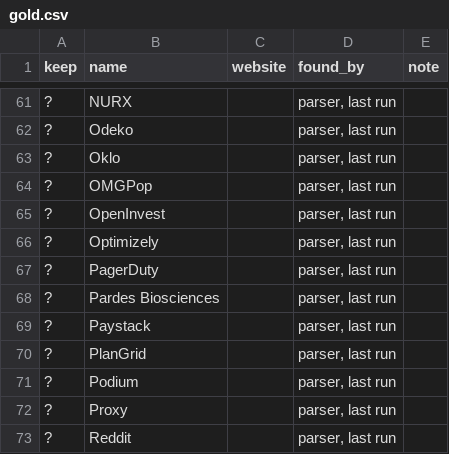
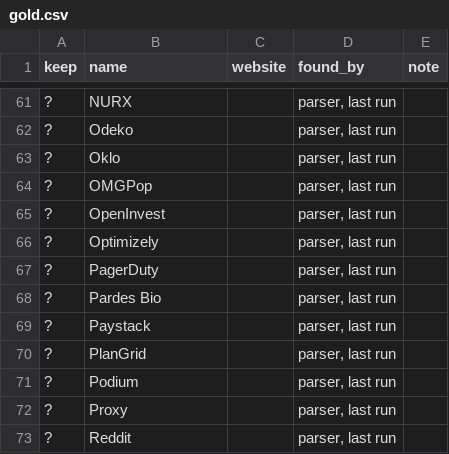
Before and after one commit to damofeigel/baquiano, a CSV file: evaluation/datasets/detection/ycombinator/gold.csv, drawn as a sheet; only a part is shown, gaps mark what is left out.

```diff
--- a/evaluation/datasets/detection/ycombinator/gold.csv
+++ b/evaluation/datasets/detection/ycombinator/gold.csv
@@ -67,3 +67,3 @@ keep,name,website,found_by,note
 ?,PagerDuty,,"parser, last run",
-?,Pardes Biosciences,,"parser, last run",
+?,Pardes Bio,,"parser, last run",
 ?,Paystack,,"parser, last run",
```
Also changed, not shown: evaluation/datasets/detection/17sigma/gold.csv, evaluation/datasets/detection/antler/gold.csv, 18 other files.
